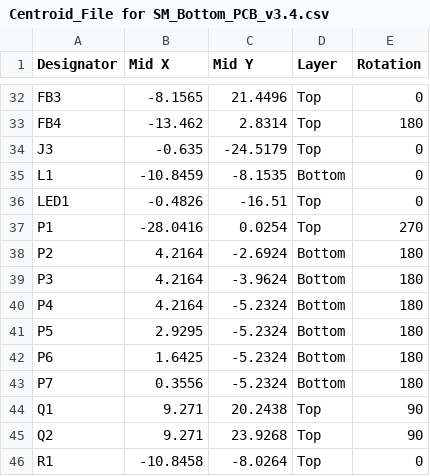
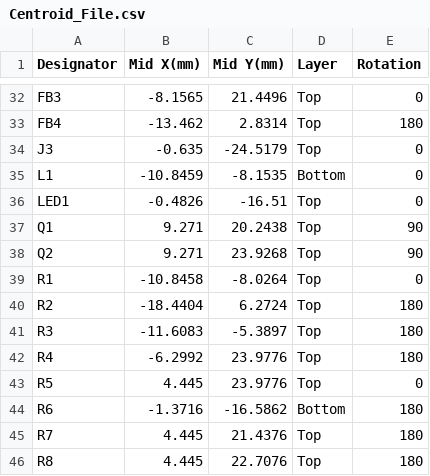
Before and after one commit to eSpark-Backup/colebenson-smartmotors, a CSV file: Design-Files/SM_Bottom_Board_v3.4/Pick_n_Place/Centroid_File.csv (was Design-Files/SM_Bottom_Board_v3.4/Pick_n_Place/Centroid_File for SM_Bottom_PCB_v3.4.csv), drawn as a sheet; only a part is shown, gaps mark what is left out; the shorter side is filled out with more unchanged rows; the diff names each change by its address in the sheet, - before the commit and + after, or states it on an @@ line.

```diff
--- a/Design-Files/SM_Bottom_Board_v3.4/Pick_n_Place/Centroid_File for SM_Bottom_PCB_v3.4.csv
+++ b/Design-Files/SM_Bottom_Board_v3.4/Pick_n_Place/Centroid_File.csv
-B1: Mid X
+B1: Mid X(mm)
-C1: Mid Y
+C1: Mid Y(mm)
-row 37: P1 | -28.0416 | 0.0254 | Top | 270
-row 38: P2 | 4.2164 | -2.6924 | Bottom | 180
-row 39: P3 | 4.2164 | -3.9624 | Bottom | 180
-row 40: P4 | 4.2164 | -5.2324 | Bottom | 180
-row 41: P5 | 2.9295 | -5.2324 | Bottom | 180
-row 42: P6 | 1.6425 | -5.2324 | Bottom | 180
-row 43: P7 | 0.3556 | -5.2324 | Bottom | 180
```
Also changed, not shown: Design-Files/SM_Bottom_Board_v3.4/Pick_n_Place/Pick Place for SM_Bottom_PCB_v3.4.csv, 50 other files.
